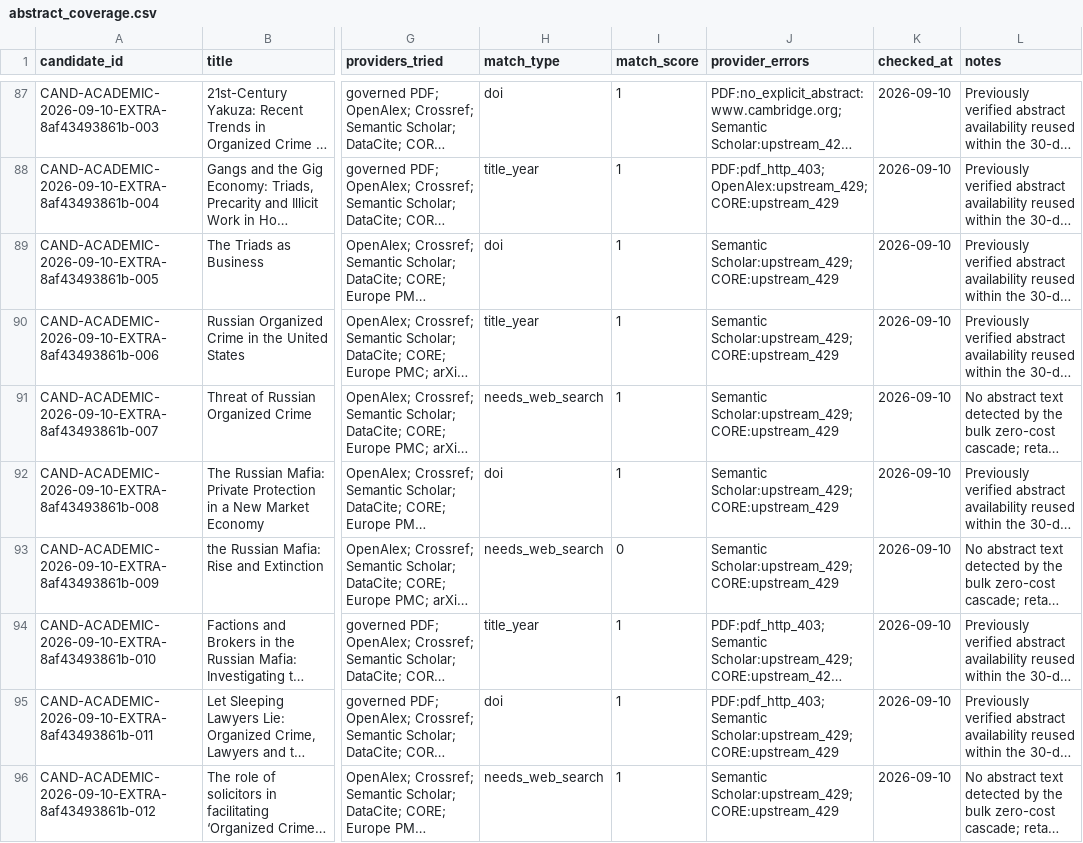
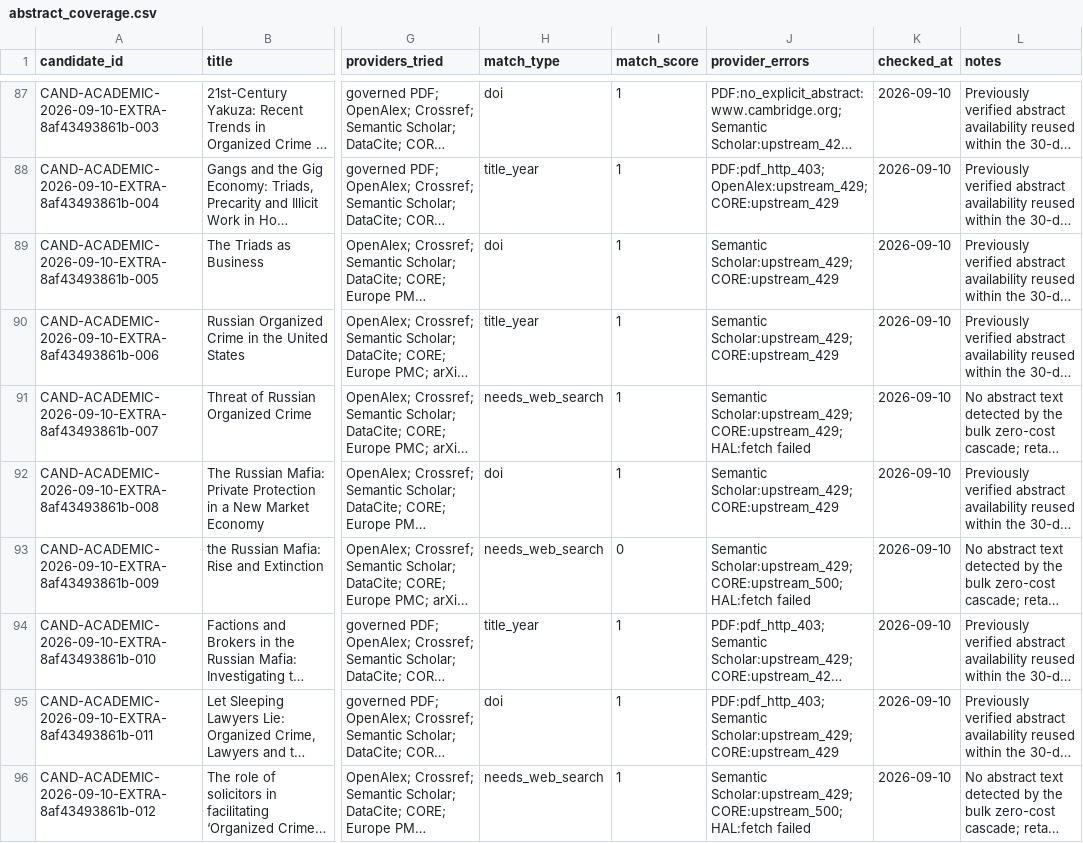
Before and after one commit to colazeta/criminal_infiltration_in_legal_economy_review, a CSV file: data/curation/abstract_coverage.csv, drawn as a sheet; only a part is shown, gaps mark what is left out; long unchanged cells end in …; the diff covers the shown part only; the diff names each change by its address in the sheet, - before the commit and + after, or states it on an @@ line.

```diff
--- a/data/curation/abstract_coverage.csv
+++ b/data/curation/abstract_coverage.csv
-J91 (provider_errors): Semantic Scholar:upstream_429; CORE:upstream_429
+J91 (provider_errors): Semantic Scholar:upstream_429; CORE:upstream_429; HAL:fetch failed
-J93 (provider_errors): Semantic Scholar:upstream_429; CORE:upstream_429
+J93 (provider_errors): Semantic Scholar:upstream_429; CORE:upstream_500; HAL:fetch failed
-J96 (provider_errors): Semantic Scholar:upstream_429; CORE:upstream_429
+J96 (provider_errors): Semantic Scholar:upstream_429; CORE:upstream_500; HAL:fetch failed
```
Also changed, not shown: 76 edited cells elsewhere in this file.
